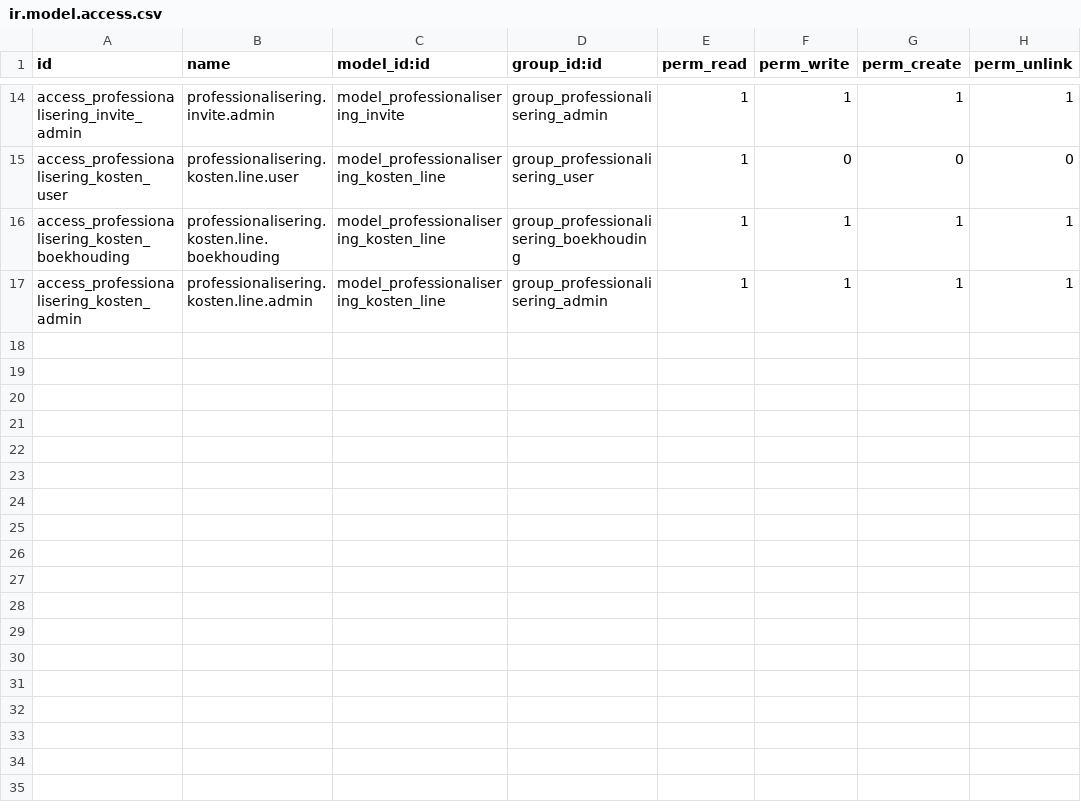
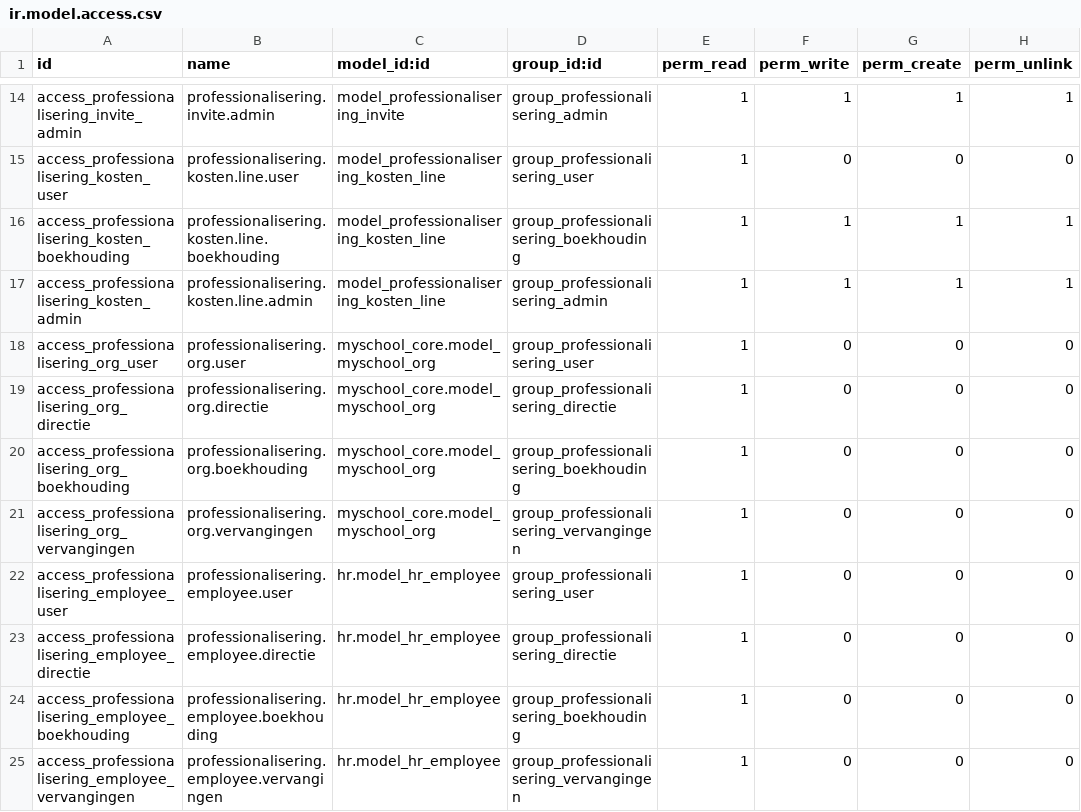
Before and after one commit to ictolvpbe/MySchool_addons, a CSV file: professionalisering/security/ir.model.access.csv, drawn as a sheet; only a part is shown, gaps mark what is left out.

Commit message:
Documantation of Professionalisering and activiteiten

```diff
--- a/professionalisering/security/ir.model.access.csv
+++ b/professionalisering/security/ir.model.access.csv
@@ -17 +17,9 @@ access_professionalisering_kosten_boekhouding,professionalisering.kosten.line.bo
 access_professionalisering_kosten_admin,professionalisering.kosten.line.admin,model_professionalisering_kosten_line,group_professionalisering_admin,1,1,1,1
+access_professionalisering_org_user,professionalisering.org.user,myschool_core.model_myschool_org,group_professionalisering_user,1,0,0,0
+access_professionalisering_org_directie,professionalisering.org.directie,myschool_core.model_myschool_org,group_professionalisering_directie,1,0,0,0
+access_professionalisering_org_boekhouding,professionalisering.org.boekhouding,myschool_core.model_myschool_org,group_professionalisering_boekhouding,1,0,0,0
+access_professionalisering_org_vervangingen,professionalisering.org.vervangingen,myschool_core.model_myschool_org,group_professionalisering_vervangingen,1,0,0,0
+access_professionalisering_employee_user,professionalisering.employee.user,hr.model_hr_employee,group_professionalisering_user,1,0,0,0
+access_professionalisering_employee_directie,professionalisering.employee.directie,hr.model_hr_employee,group_professionalisering_directie,1,0,0,0
+access_professionalisering_employee_boekhouding,professionalisering.employee.boekhouding,hr.model_hr_employee,group_professionalisering_boekhouding,1,0,0,0
+access_professionalisering_employee_vervangingen,professionalisering.employee.vervangingen,hr.model_hr_employee,group_professionalisering_vervangingen,1,0,0,0
```
Also changed, not shown: 13 other files.
